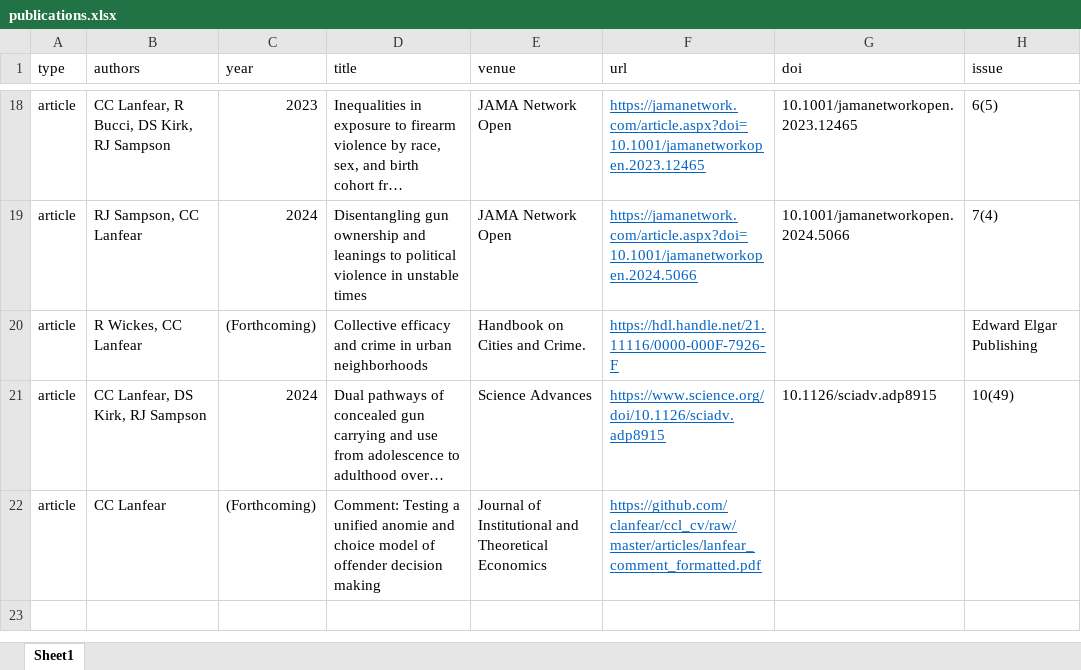
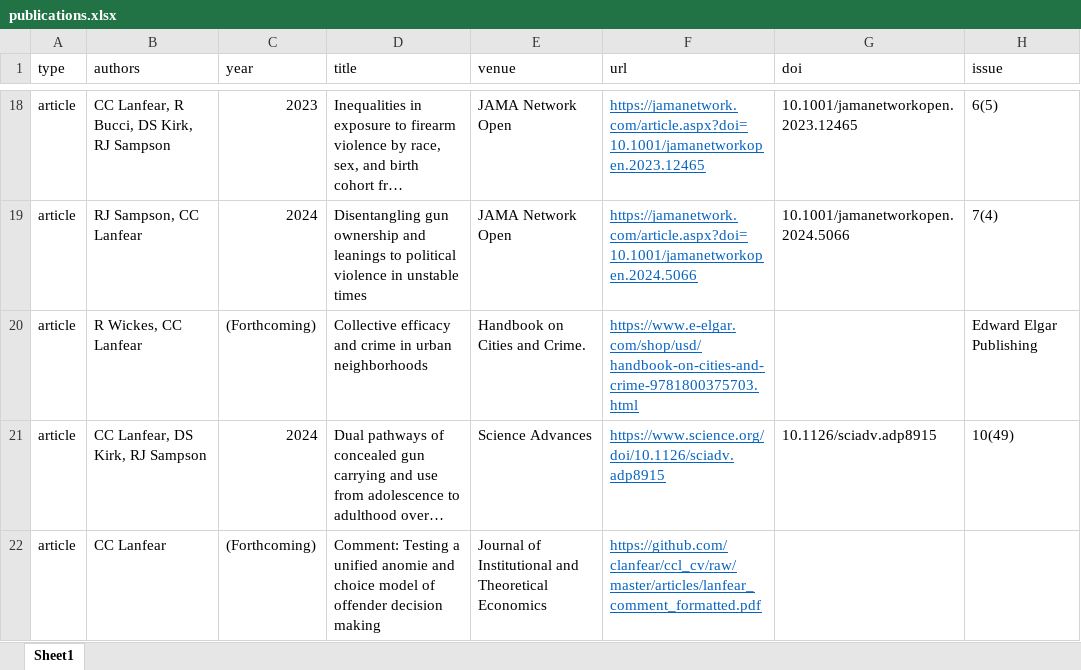
Before and after one commit to clanfear/ccl_cv, an Excel workbook: cv_data/publications.xlsx, sheet Sheet1, drawn as a sheet; only a part is shown, gaps mark what is left out; long unchanged cells end in …; values as stored, in another font and other column widths than the file's, no borders; the diff names each change by its address in the sheet, - before the commit and + after, or states it on an @@ line.

```diff
--- a/cv_data/publications.xlsx (sheet Sheet1)
+++ b/cv_data/publications.xlsx (sheet Sheet1)
-F20 (url): https://hdl.handle.net/21.11116/0000-000F-7926-F
+F20 (url): https://www.e-elgar.com/shop/usd/handbook-on-cities-and-crime-9781800375703.html
```
Also changed, not shown: 1 other file.
